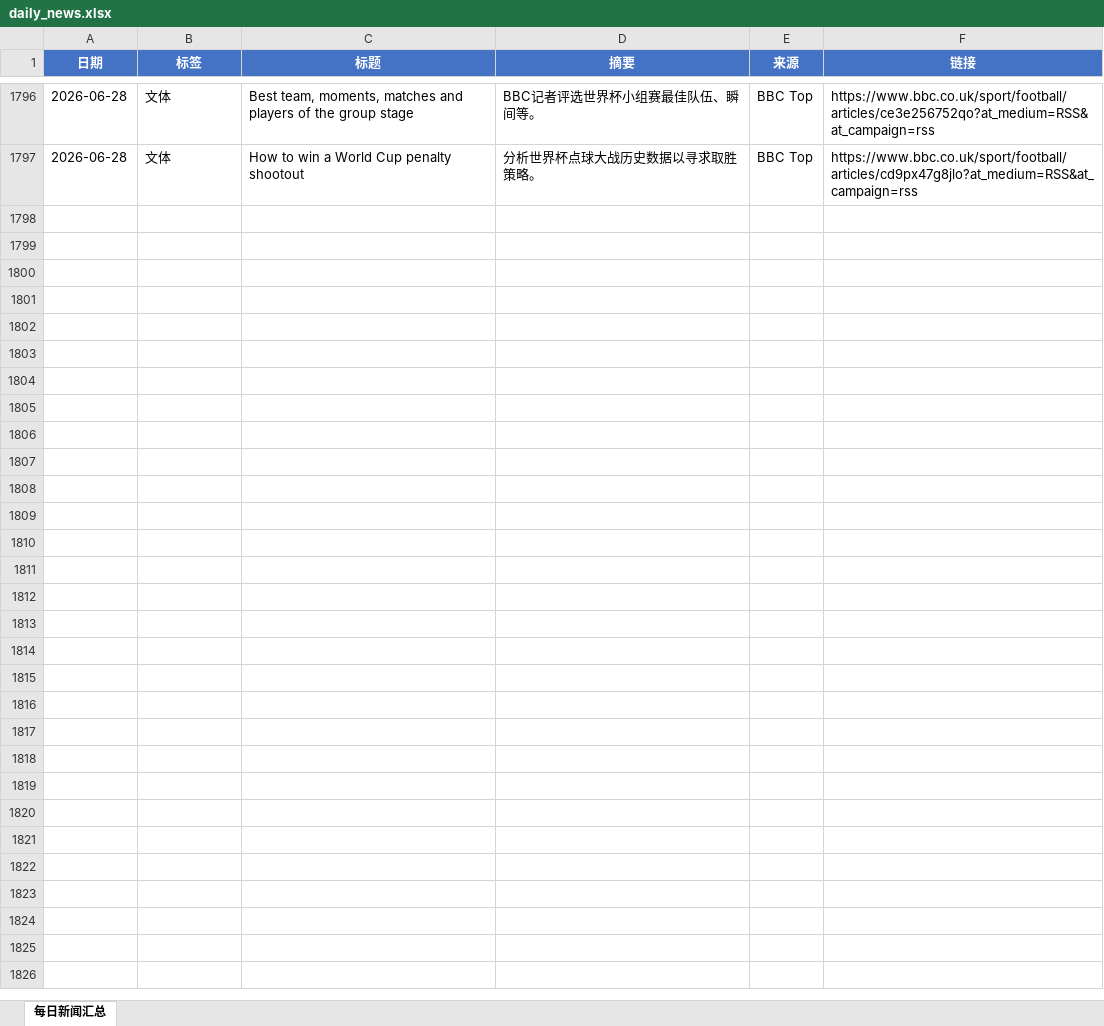
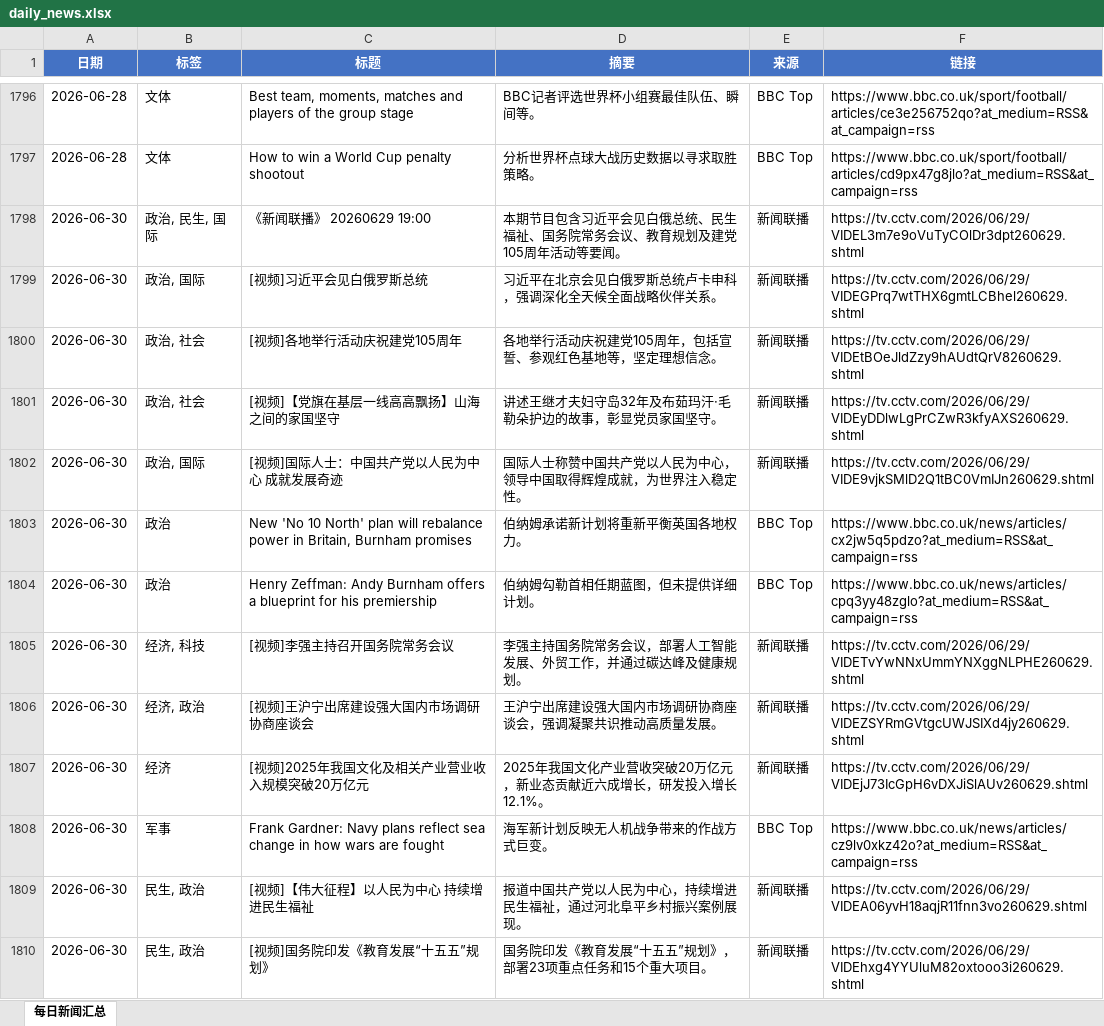
Before and after one commit to iorangejuice12138-lgtm/daily-news, an Excel workbook: data/daily_news.xlsx, sheet 每日新闻汇总, drawn as a sheet; only a part is shown, gaps mark what is left out; values as stored, in another font and other column widths than the file's, no borders; the diff covers the shown part only; the diff names each change by its address in the sheet, - before the commit and + after, or states it on an @@ line.

```diff
--- a/data/daily_news.xlsx (sheet 每日新闻汇总)
+++ b/data/daily_news.xlsx (sheet 每日新闻汇总)
+row 1798: 2026-06-30 | 政治, 民生, 国际 | 《新闻联播》 20260629 19:00 | 本期节目包含习近平会见白俄总统、民生福祉、国务院常务会议、教育规划及建党105周年活动等要闻。 | 新闻联播 | https://tv.cctv.com/2026/06/29/VIDEL3m7e9oVuTyCOlDr3dpt260629.shtml
+row 1799: 2026-06-30 | 政治, 国际 | [视频]习近平会见白俄罗斯总统 | 习近平在北京会见白俄罗斯总统卢卡申科，强调深化全天候全面战略伙伴关系。 | 新闻联播 | https://tv.cctv.com/2026/06/29/VIDEGPrq7wtTHX6gmtLCBhel260629.shtml
+row 1800: 2026-06-30 | 政治, 社会 | [视频]各地举行活动庆祝建党105周年 | 各地举行活动庆祝建党105周年，包括宣誓、参观红色基地等，坚定理想信念。 | 新闻联播 | https://tv.cctv.com/2026/06/29/VIDEtBOeJldZzy9hAUdtQrV8260629.shtml
+row 1801: 2026-06-30 | 政治, 社会 | [视频]【党旗在基层一线高高飘扬】山海之间的家国坚守 | 讲述王继才夫妇守岛32年及布茹玛汗·毛勒朵护边的故事，彰显党员家国坚守。 | 新闻联播 | https://tv.cctv.com/2026/06/29/VIDEyDDlwLgPrCZwR3kfyAXS260629.shtml
+row 1802: 2026-06-30 | 政治, 国际 | [视频]国际人士：中国共产党以人民为中心 成就发展奇迹 | 国际人士称赞中国共产党以人民为中心，领导中国取得辉煌成就，为世界注入稳定性。 | 新闻联播 | https://tv.cctv.com/2026/06/29/VIDE9vjkSMlD2Q1tBC0VmIJn260629.shtml
+row 1803: 2026-06-30 | 政治 | New 'No 10 North' plan will rebalance power in Britain, Burnham promises | 伯纳姆承诺新计划将重新平衡英国各地权力。 | BBC Top | https://www.bbc.co.uk/news/articles/cx2jw5q5pdzo?at_medium=RSS&at_campaign=rss
+row 1804: 2026-06-30 | 政治 | Henry Zeffman: Andy Burnham offers a blueprint for his premiership | 伯纳姆勾勒首相任期蓝图，但未提供详细计划。 | BBC Top | https://www.bbc.co.uk/news/articles/cpq3yy48zglo?at_medium=RSS&at_campaign=rss
+row 1805: 2026-06-30 | 经济, 科技 | [视频]李强主持召开国务院常务会议 | 李强主持国务院常务会议，部署人工智能发展、外贸工作，并通过碳达峰及健康规划。 | 新闻联播 | https://tv.cctv.com/2026/06/29/VIDETvYwNNxUmmYNXggNLPHE260629.shtml
+row 1806: 2026-06-30 | 经济, 政治 | [视频]王沪宁出席建设强大国内市场调研协商座谈会 | 王沪宁出席建设强大国内市场调研协商座谈会，强调凝聚共识推动高质量发展。 | 新闻联播 | https://tv.cctv.com/2026/06/29/VIDEZSYRmGVtgcUWJSIXd4jy260629.shtml
+row 1807: 2026-06-30 | 经济 | [视频]2025年我国文化及相关产业营业收入规模突破20万亿元 | 2025年我国文化产业营收突破20万亿元，新业态贡献近六成增长，研发投入增长12.1%。 | 新闻联播 | https://tv.cctv.com/2026/06/29/VIDEjJ73IcGpH6vDXJiSlAUv260629.shtml
+row 1808: 2026-06-30 | 军事 | Frank Gardner: Navy plans reflect sea change in how wars are fought | 海军新计划反映无人机战争带来的作战方式巨变。 | BBC Top | https://www.bbc.co.uk/news/articles/cz9lv0xkz42o?at_medium=RSS&at_campaign=rss
+row 1809: 2026-06-30 | 民生, 政治 | [视频]【伟大征程】以人民为中心 持续增进民生福祉 | 报道中国共产党以人民为中心，持续增进民生福祉，通过河北阜平乡村振兴案例展现。 | 新闻联播 | https://tv.cctv.com/2026/06/29/VIDEA06yvH18aqjR11fnn3vo260629.shtml
+row 1810: 2026-06-30 | 民生, 政治 | [视频]国务院印发《教育发展“十五五”规划》 | 国务院印发《教育发展“十五五”规划》，部署23项重点任务和15个重大项目。 | 新闻联播 | https://tv.cctv.com/2026/06/29/VIDEhxg4YYUluM82oxtooo3i260629.shtml
```
Also changed, not shown: 13 added rows elsewhere in this sheet, 1 other file.
